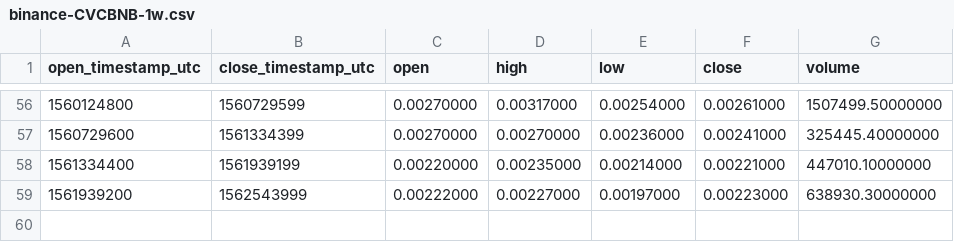
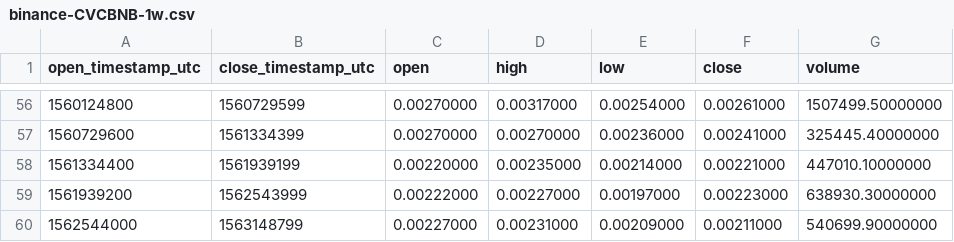
Before and after one commit to cryptobigbro/binance-CVCBNB, a CSV file: binance-CVCBNB-1w.csv, drawn as a sheet; only a part is shown, gaps mark what is left out.

```diff
--- a/binance-CVCBNB-1w.csv
+++ b/binance-CVCBNB-1w.csv
@@ -59 +59,2 @@ open_timestamp_utc,close_timestamp_utc,open,high,low,close,volume
 1561939200,1562543999,0.00222000,0.00227000,0.00197000,0.00223000,638930.30000000
+1562544000,1563148799,0.00227000,0.00231000,0.00209000,0.00211000,540699.90000000
```
Also changed, not shown: binance-CVCBNB-1d.csv, binance-CVCBNB-1h.csv.
